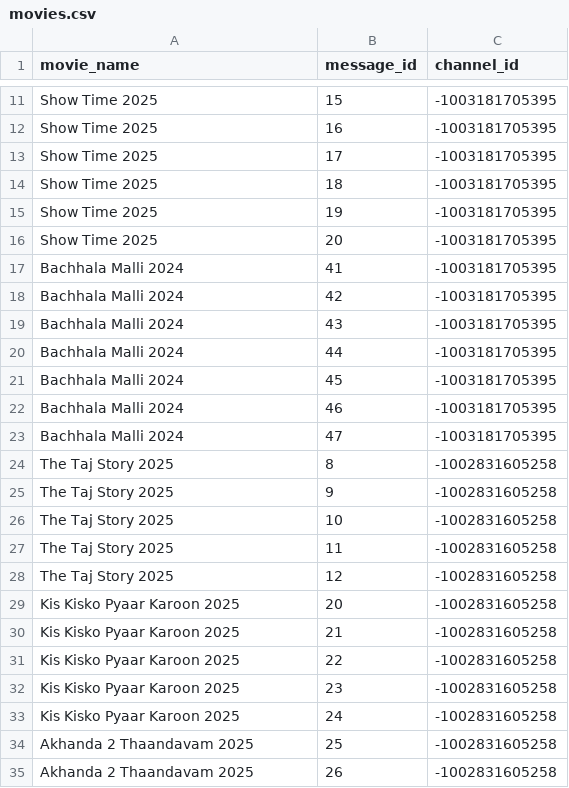
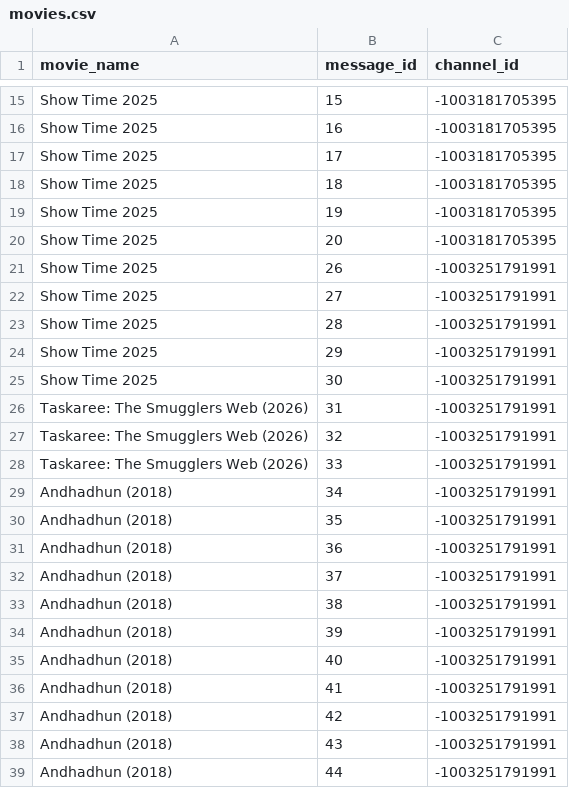
Before and after one commit to MNA0786/New-MNA-Bot, a CSV file: movies.csv, drawn as a sheet; only a part is shown, gaps mark what is left out; the shorter side is filled out with more unchanged rows; the diff covers the shown part only; the diff names each change by its address in the sheet, - before the commit and + after, or states it on an @@ line.

Commit message:
movies.csv

```diff
--- a/movies.csv
+++ b/movies.csv
+row 21: Show Time 2025 | 26 | -1003251791991
+row 22: Show Time 2025 | 27 | -1003251791991
+row 23: Show Time 2025 | 28 | -1003251791991
+row 24: Show Time 2025 | 29 | -1003251791991
+row 25: Show Time 2025 | 30 | -1003251791991
+row 26: Taskaree: The Smugglers Web (2026) | 31 | -1003251791991
+row 27: Taskaree: The Smugglers Web (2026) | 32 | -1003251791991
+row 28: Taskaree: The Smugglers Web (2026) | 33 | -1003251791991
+row 29: Andhadhun (2018) | 34 | -1003251791991
+row 30: Andhadhun (2018) | 35 | -1003251791991
+row 31: Andhadhun (2018) | 36 | -1003251791991
+row 32: Andhadhun (2018) | 37 | -1003251791991
+row 33: Andhadhun (2018) | 38 | -1003251791991
+row 34: Andhadhun (2018) | 39 | -1003251791991
+row 35: Andhadhun (2018) | 40 | -1003251791991
+row 36: Andhadhun (2018) | 41 | -1003251791991
+row 37: Andhadhun (2018) | 42 | -1003251791991
+row 38: Andhadhun (2018) | 43 | -1003251791991
+row 39: Andhadhun (2018) | 44 | -1003251791991
```
Also changed, not shown: 26 added rows elsewhere in this file.
